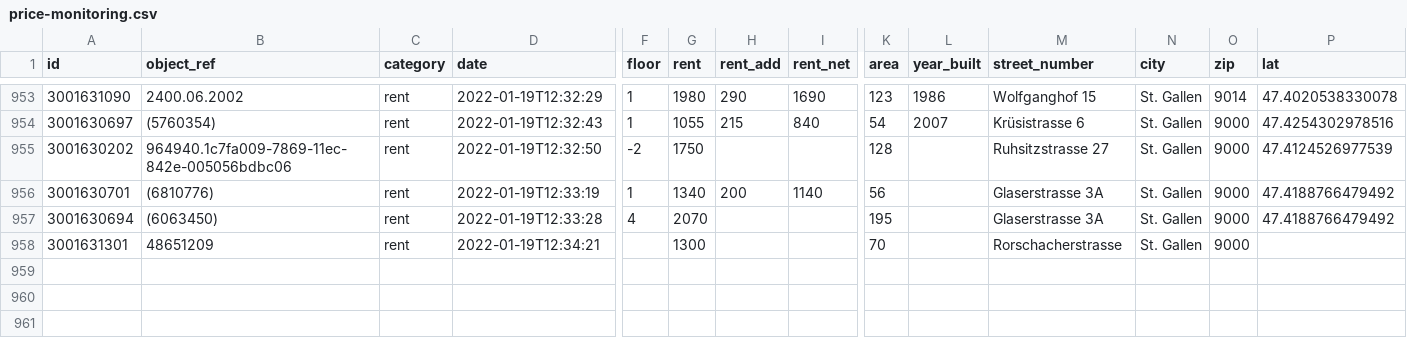
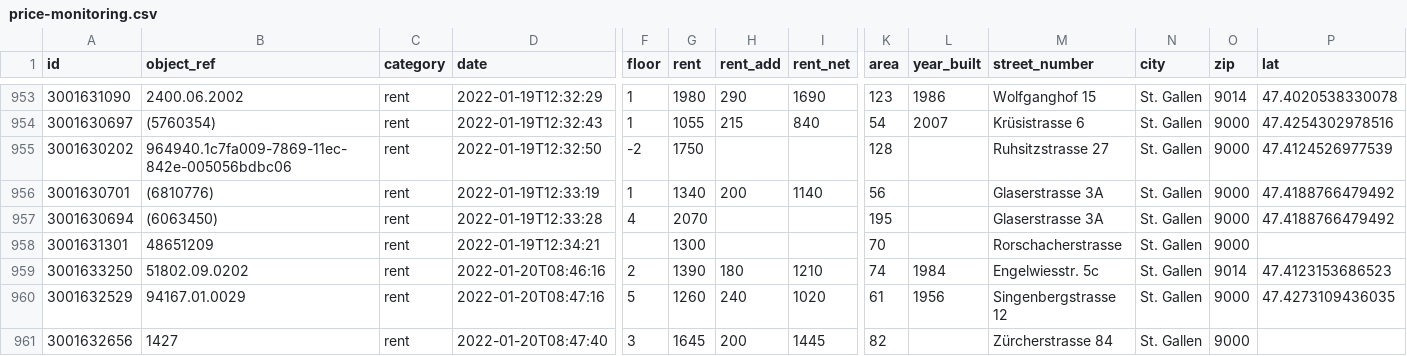
Before and after one commit to cividi/st-gallen-urban-indicators, a CSV file: data/price-monitoring/price-monitoring.csv, drawn as a sheet; only a part is shown, gaps mark what is left out; rows hold the shown columns only; the diff names each change by its address in the sheet, - before the commit and + after, or states it on an @@ line.

```diff
--- a/data/price-monitoring/price-monitoring.csv
+++ b/data/price-monitoring/price-monitoring.csv
+row 959: 3001633250 | 51802.09.0202 | rent | 2022-01-20T08:46:16 | 2 | 1390 | 180 | 1210 | 74 | 1984 | Engelwiesstr. 5c | St. Gallen | 9014 | 47.4123153686523
+row 960: 3001632529 | 94167.01.0029 | rent | 2022-01-20T08:47:16 | 5 | 1260 | 240 | 1020 | 61 | 1956 | Singenbergstrasse 12 | St. Gallen | 9000 | 47.4273109436035
+row 961: 3001632656 | 1427 | rent | 2022-01-20T08:47:40 | 3 | 1645 | 200 | 1445 | 82 |  | Zürcherstrasse 84 | St. Gallen | 9000
```
Also changed, not shown: data/price-monitoring/price-monitoring-extended.csv, 3 other files.
